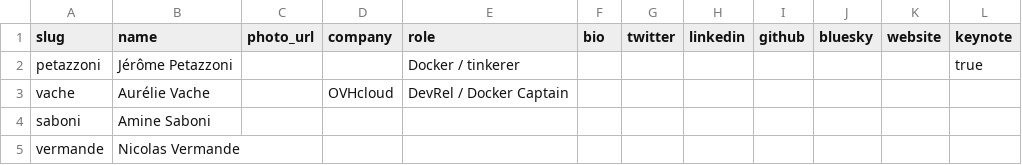
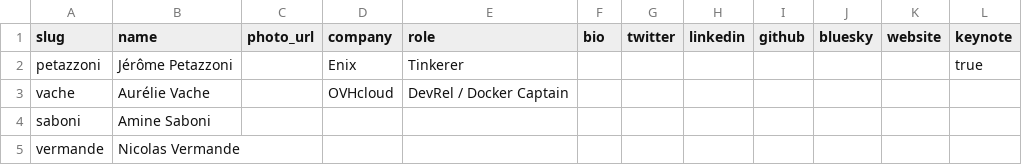
Before and after one commit to cloudnativefrance/website, a CSV file: src/content/schedule/speakers-2026.csv, drawn as a sheet; only a part is shown.

Commit message:
feat(intervenants): retire per-speaker pages, fix Jérôme=Enix
- /intervenants/{year} cards (keynote + regular) now link to the
  programme session anchor (/programme/{year}#session-{id}) instead
  of a per-speaker page. Bio + talks are reachable via the programme,
  removing the "click here, then back, then click another" flow.
- Keynote CTA text "Voir le profil" → "Voir dans le programme"
  (existing speakers.schedule_link i18n key).
- Speakers without a primary talk fall back to /programme/{year}.
- The /intervenants/{year}/{slug} and /intervenants/{slug} routes
  still build (preserving legacy bookmarks via the slug→year shim);
  they're just no longer linked from the listing.
- Data fix: Jérôme Petazzoni company "Docker / tinkerer" → company
  "Enix" + role "Tinkerer". Local CSV stopgap; the Sheet should also
  be updated when the user has access.

```diff
--- a/src/content/schedule/speakers-2026.csv
+++ b/src/content/schedule/speakers-2026.csv
@@ -1,3 +1,3 @@
 slug,name,photo_url,company,role,bio,twitter,linkedin,github,bluesky,website,keynote
-petazzoni,Jérôme Petazzoni,,,Docker / tinkerer,,,,,,,true
+petazzoni,Jérôme Petazzoni,,Enix,Tinkerer,,,,,,,true
 vache,Aurélie Vache,,OVHcloud,DevRel / Docker Captain,,,,,,,
```
Also changed, not shown: 2 other files.
